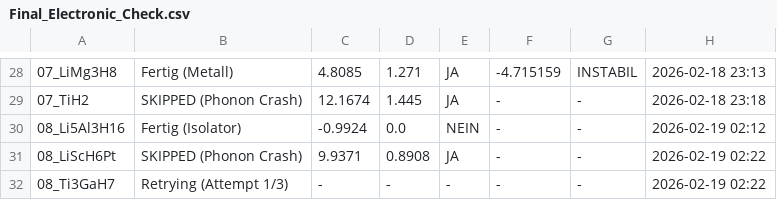
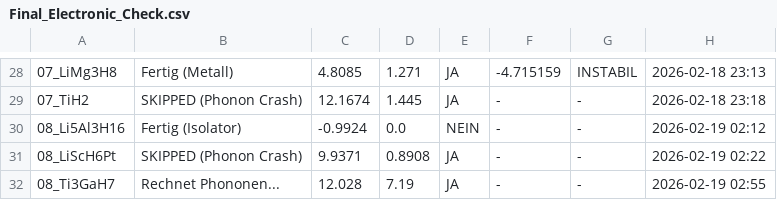
Before and after one commit to MarcoAndersohn/ZOS_Cloud_Compute, a CSV file: Final_Electronic_Check.csv, drawn as a sheet; only a part is shown, gaps mark what is left out; the diff names each change by its address in the sheet, - before the commit and + after, or states it on an @@ line.

Commit message:
Log Update (Phonon Running)

```diff
--- a/Final_Electronic_Check.csv
+++ b/Final_Electronic_Check.csv
-B32: Retrying (Attempt 1/3)
+B32: Rechnet Phononen...
-C32: -
+C32: 12.028
-D32: -
+D32: 7.19
-E32: -
+E32: JA
-H32: 2026-02-19 02:22
+H32: 2026-02-19 02:55
```
Also changed, not shown: 9 other files.
